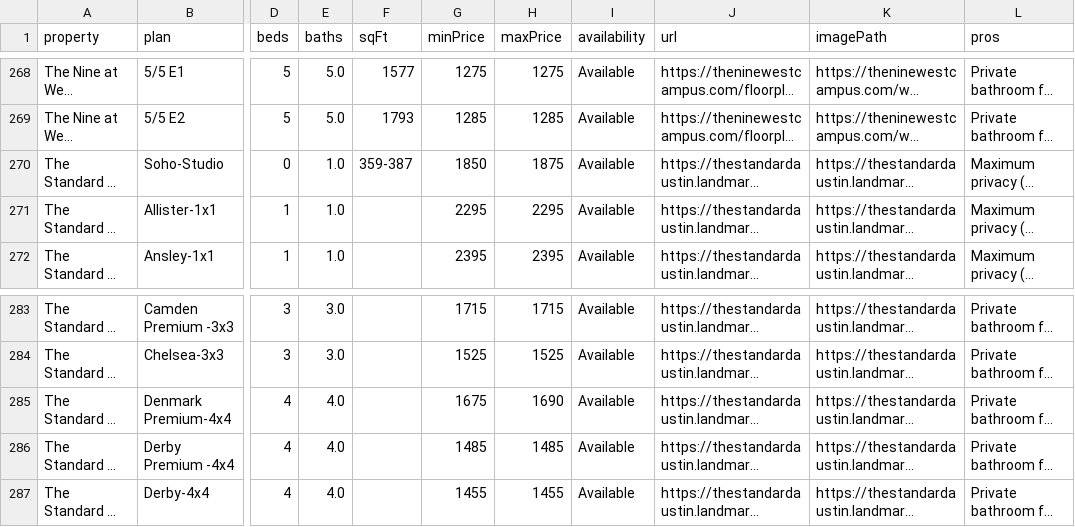
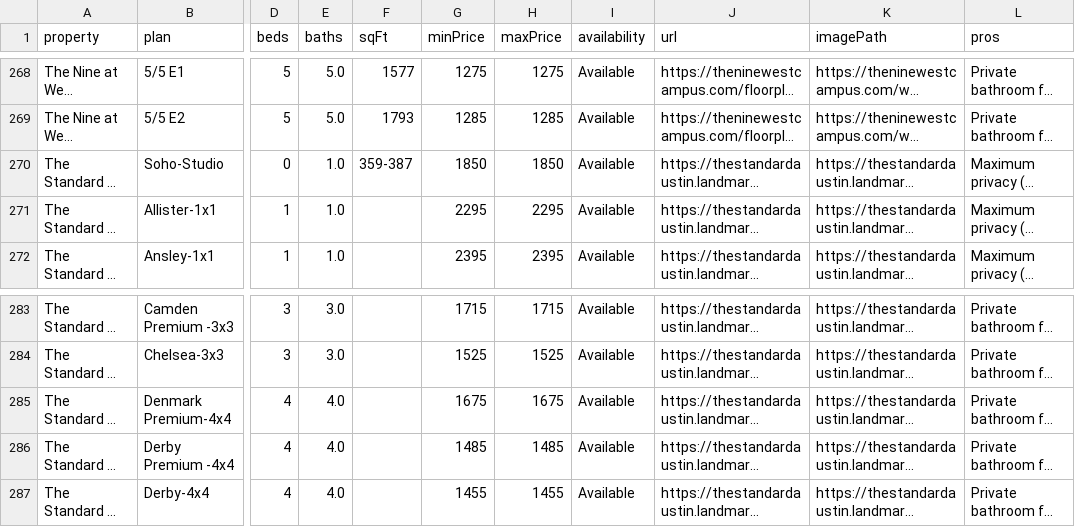
Before and after one commit to michaelguo07/ut_living_fixed, a CSV file: master_floorplans.csv, drawn as a sheet; only a part is shown, gaps mark what is left out; long unchanged cells end in …; the diff names each change by its address in the sheet, - before the commit and + after, or states it on an @@ line.

```diff
--- a/master_floorplans.csv
+++ b/master_floorplans.csv
-H270 (maxPrice): 1875
+H270 (maxPrice): 1850
-H285 (maxPrice): 1690
+H285 (maxPrice): 1675
```
Also changed, not shown: 2 other files.
